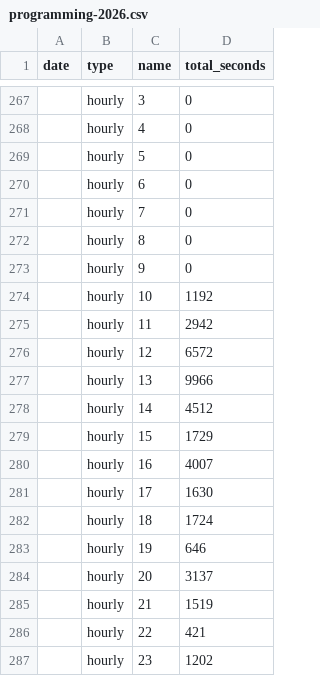
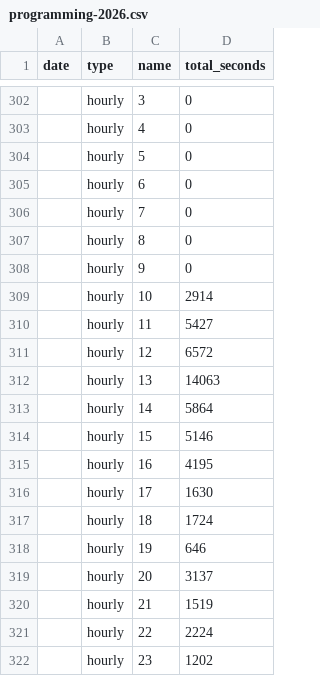
Before and after one commit to f0ldspace/blog, a CSV file: _data/programming-2026.csv, drawn as a sheet; only a part is shown, gaps mark what is left out; the diff covers the shown part only.

```diff
--- a/_data/programming-2026.csv
+++ b/_data/programming-2026.csv
@@ -273,9 +308,9 @@ date,type,name,total_seconds
 ,hourly,9,0
-,hourly,10,1192
-,hourly,11,2942
+,hourly,10,2914
+,hourly,11,5427
 ,hourly,12,6572
-,hourly,13,9966
-,hourly,14,4512
-,hourly,15,1729
-,hourly,16,4007
+,hourly,13,14063
+,hourly,14,5864
+,hourly,15,5146
+,hourly,16,4195
 ,hourly,17,1630
@@ -285,3 +320,3 @@ date,type,name,total_seconds
 ,hourly,21,1519
-,hourly,22,421
+,hourly,22,2224
 ,hourly,23,1202
```
Also changed, not shown: 35 added rows and 10 edited cells elsewhere in this file, 2 other files.
